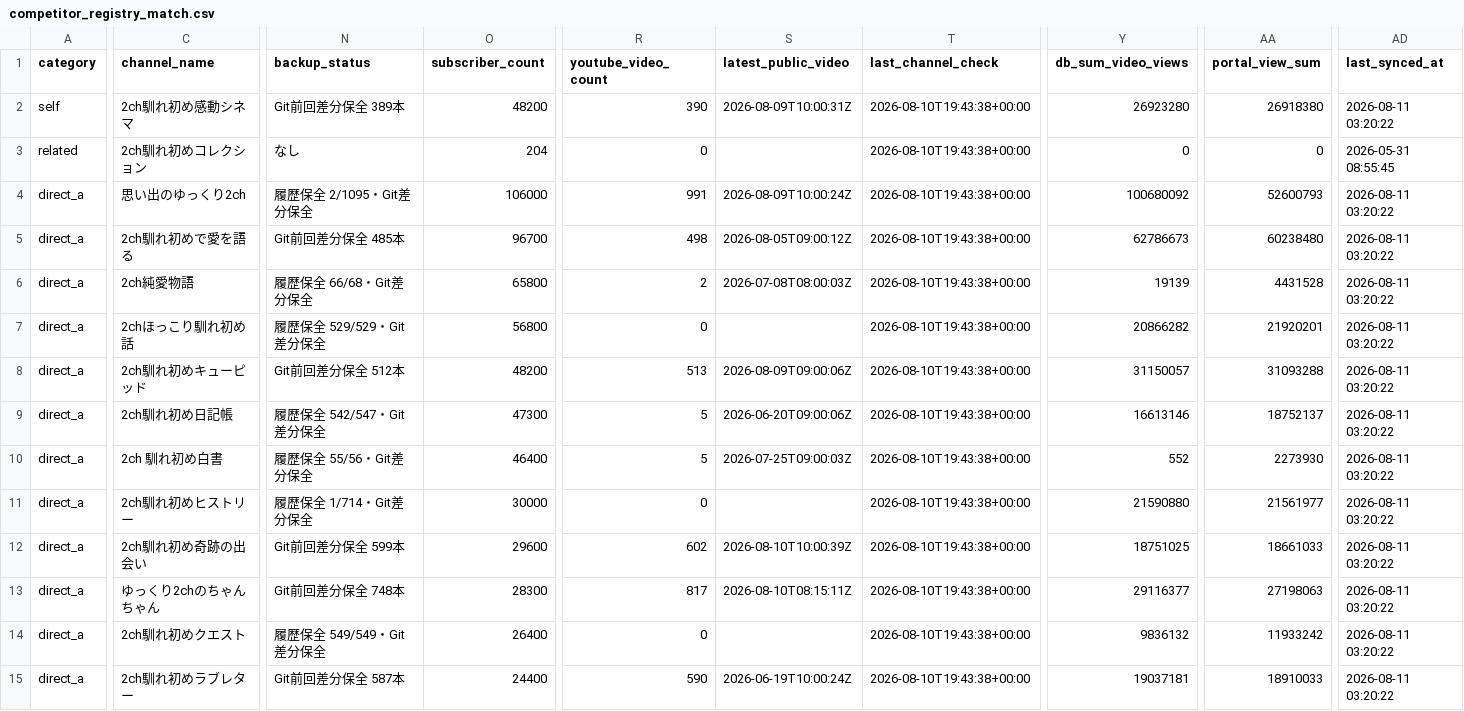
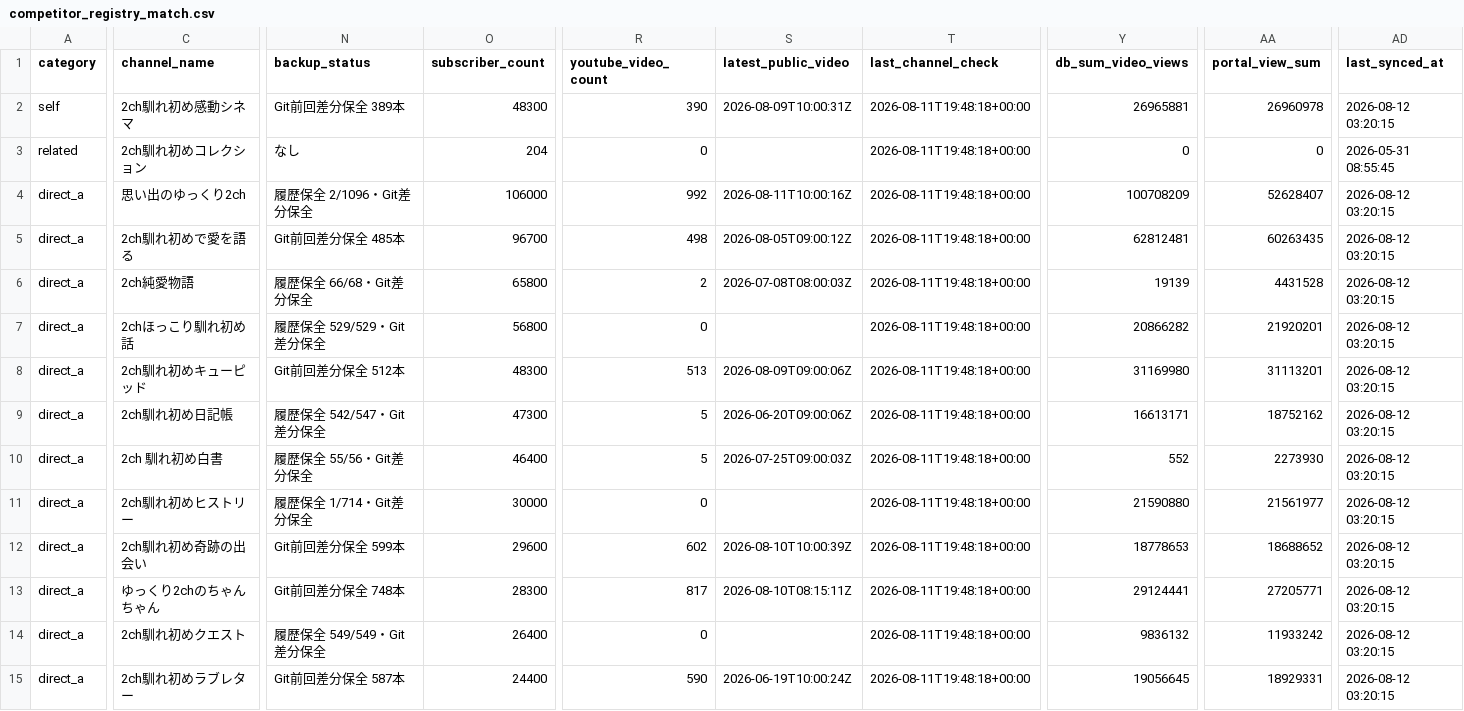
Before and after one commit to japonismy/naresome-kikaku-research, a CSV file: reports/competitor_registry_match.csv, drawn as a sheet; only a part is shown, gaps mark what is left out; the diff covers the shown part only; the diff names each change by its address in the sheet, - before the commit and + after, or states it on an @@ line.

```diff
--- a/reports/competitor_registry_match.csv
+++ b/reports/competitor_registry_match.csv
-O2 (subscriber_count): 48200
+O2 (subscriber_count): 48300
-T2:T15 (last_channel_check): 2026-08-10T19:43:38+00:00
+T2:T15 (last_channel_check): 2026-08-11T19:48:18+00:00
-Y2 (db_sum_video_views): 26923280
+Y2 (db_sum_video_views): 26965881
-AA2 (portal_view_sum): 26918380
+AA2 (portal_view_sum): 26960978
-AD2 (last_synced_at): 2026-08-11 03:20:22
+AD2 (last_synced_at): 2026-08-12 03:20:15
-N4 (backup_status): 履歴保全 2/1095・Git差分保全
+N4 (backup_status): 履歴保全 2/1096・Git差分保全
-R4 (youtube_video_count): 991
+R4 (youtube_video_count): 992
-S4 (latest_public_video): 2026-08-09T10:00:24Z
+S4 (latest_public_video): 2026-08-11T10:00:16Z
-Y4 (db_sum_video_views): 100680092
+Y4 (db_sum_video_views): 100708209
-AA4 (portal_view_sum): 52600793
+AA4 (portal_view_sum): 52628407
-AD4:AD15 (last_synced_at): 2026-08-11 03:20:22
+AD4:AD15 (last_synced_at): 2026-08-12 03:20:15
-Y5 (db_sum_video_views): 62786673
+Y5 (db_sum_video_views): 62812481
-AA5 (portal_view_sum): 60238480
+AA5 (portal_view_sum): 60263435
-O8 (subscriber_count): 48200
+O8 (subscriber_count): 48300
-Y8 (db_sum_video_views): 31150057
+Y8 (db_sum_video_views): 31169980
-AA8 (portal_view_sum): 31093288
+AA8 (portal_view_sum): 31113201
-Y9 (db_sum_video_views): 16613146
+Y9 (db_sum_video_views): 16613171
-AA9 (portal_view_sum): 18752137
+AA9 (portal_view_sum): 18752162
-Y12 (db_sum_video_views): 18751025
+Y12 (db_sum_video_views): 18778653
-AA12 (portal_view_sum): 18661033
+AA12 (portal_view_sum): 18688652
-Y13 (db_sum_video_views): 29116377
+Y13 (db_sum_video_views): 29124441
-AA13 (portal_view_sum): 27198063
+AA13 (portal_view_sum): 27205771
-Y15 (db_sum_video_views): 19037181
+Y15 (db_sum_video_views): 19056645
-AA15 (portal_view_sum): 18910033
+AA15 (portal_view_sum): 18929331
```
Also changed, not shown: 125 edited cells elsewhere in this file, data_sources/youtube_channel_status.csv, data_sources/youtube_current_stats.csv, 8 other files.
